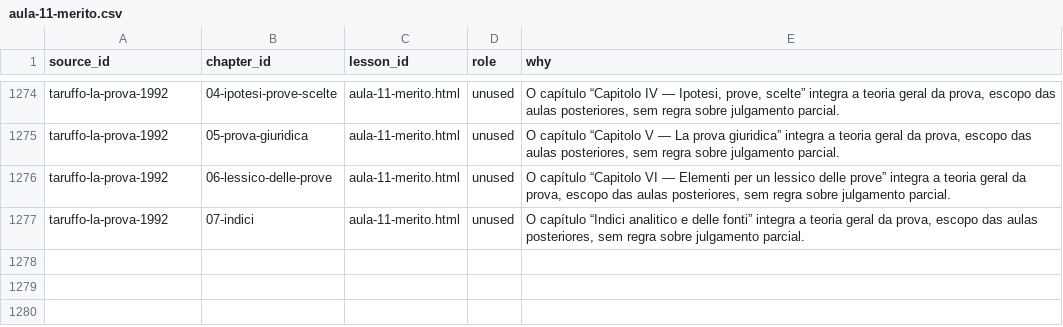
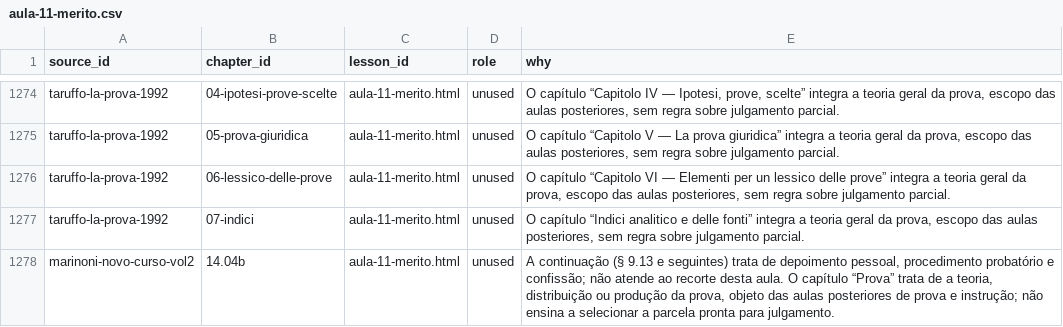
Before and after one commit to Benecles/benecles, a CSV file: workshop/work/pipeline/processo-civil-i/triage/parts/aula-11-merito.csv, drawn as a sheet; only a part is shown, gaps mark what is left out; the diff names each change by its address in the sheet, - before the commit and + after, or states it on an @@ line.

Commit message:
Resolve PROC-R2 source and blueprint rulings

```diff
--- a/workshop/work/pipeline/processo-civil-i/triage/parts/aula-11-merito.csv
+++ b/workshop/work/pipeline/processo-civil-i/triage/parts/aula-11-merito.csv
+row 1278: marinoni-novo-curso-vol2 | 14.04b | aula-11-merito.html | unused | A continuação (§ 9.13 e seguintes) trata de depoimento pessoal, procedimento probatório e confissão; não atende ao recorte desta aula. O capítulo “Prova” trata de a teoria, distribuição ou produção da prova, objeto das aulas posteriores de prova e instrução; não ensina a selecionar a parcela pronta para julgamento.
```
Also changed, not shown: workshop/work/pipeline/processo-civil-i/triage/parts/aula-03.csv, workshop/work/pipeline/processo-civil-i/triage/parts/aula-06.csv, 53 other files.
